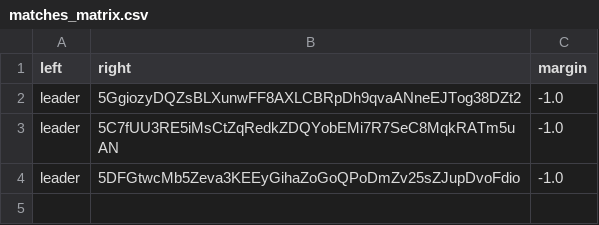
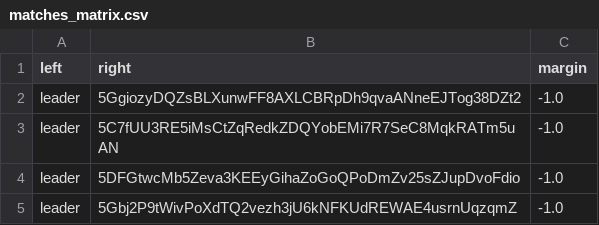
Before and after one commit to 404-Repo/404-active-competition, a CSV file: rounds/6/matches_matrix.csv, drawn as a sheet.

Commit message:
Update matches matrix for round 6

```diff
--- a/rounds/6/matches_matrix.csv
+++ b/rounds/6/matches_matrix.csv
@@ -4 +4,2 @@ leader,5C7fUU3RE5iMsCtZqRedkZDQYobEMi7R7SeC8MqkRATm5uAN,-1.0
 leader,5DFGtwcMb5Zeva3KEEyGihaZoGoQPoDmZv25sZJupDvoFdio,-1.0
+leader,5Gbj2P9tWivPoXdTQ2vezh3jU6kNFKUdREWAE4usrnUqzqmZ,-1.0
```
